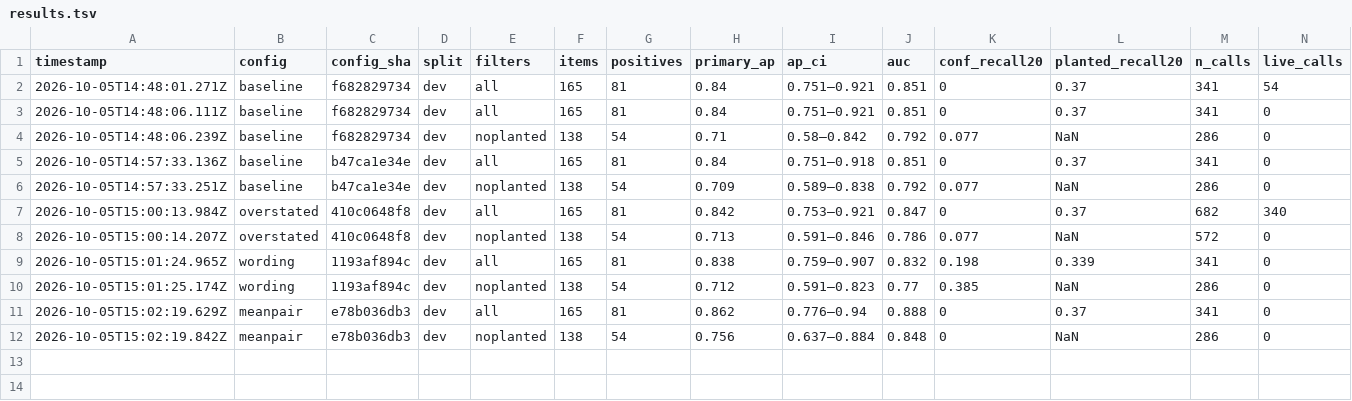
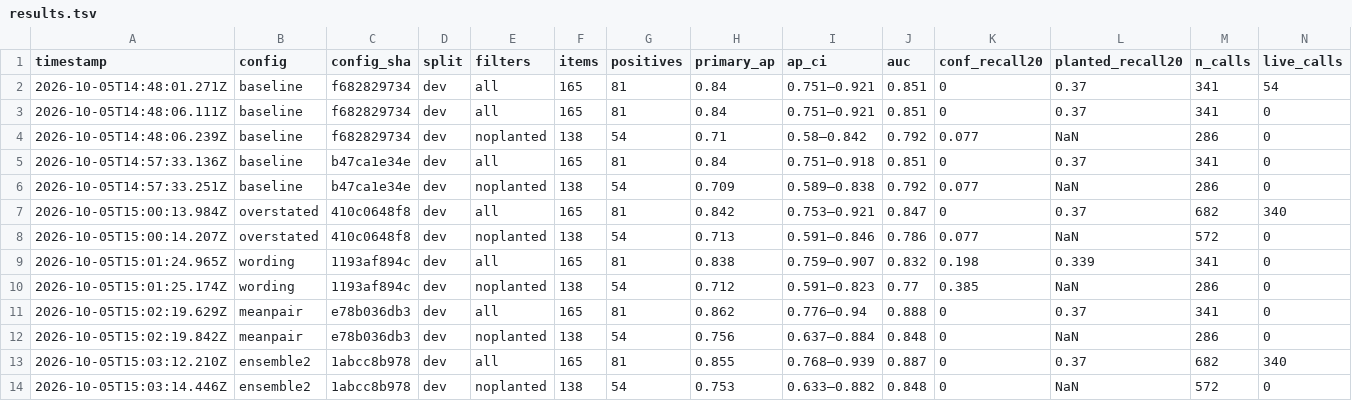
Before and after one commit to brettimus/french-metro, a TSV file: apps/web/scripts/facts/lab/results.tsv, drawn as a sheet; only a part is shown; rows hold the shown columns only; the diff names each change by its address in the sheet, - before the commit and + after, or states it on an @@ line.

```diff
--- a/apps/web/scripts/facts/lab/results.tsv
+++ b/apps/web/scripts/facts/lab/results.tsv
+row 13: 2026-10-05T15:03:12.210Z | ensemble2 | 1abcc8b978 | dev | all | 165 | 81 | 0.855 | 0.768–0.939 | 0.887 | 0 | 0.37 | 682 | 340
+row 14: 2026-10-05T15:03:14.446Z | ensemble2 | 1abcc8b978 | dev | noplanted | 138 | 54 | 0.753 | 0.633–0.882 | 0.848 | 0 | NaN | 572 | 0
```
Also changed, not shown: 2 other files.
